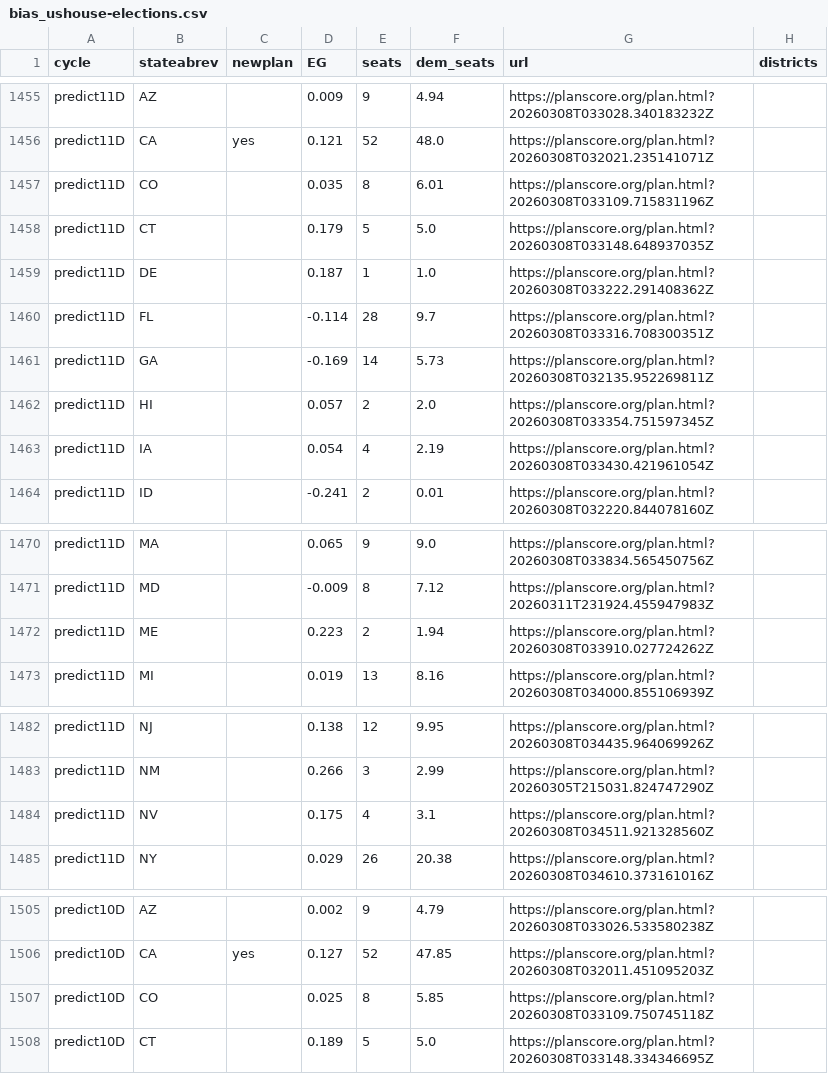
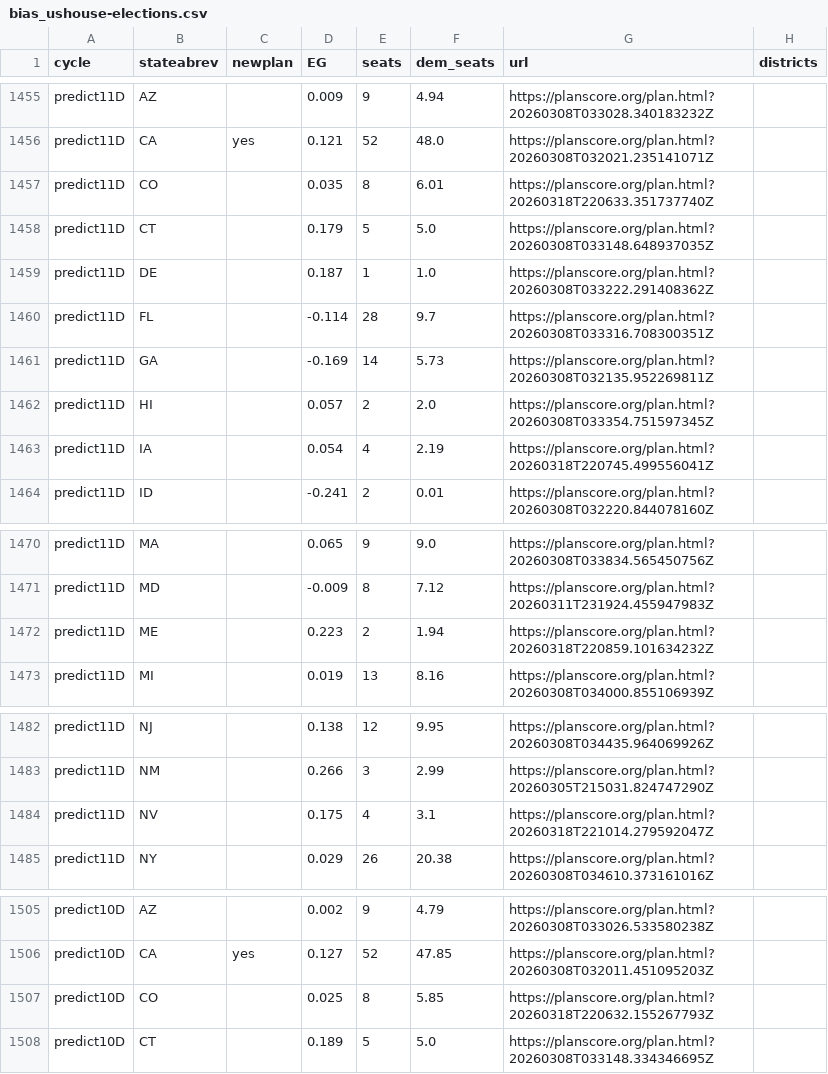
Before and after one commit to PlanScore/FrontPage, a CSV file: WEBSITE_OUTPUT/data/bias_ushouse-elections.csv, drawn as a sheet; only a part is shown, gaps mark what is left out; the diff covers the shown part only.

```diff
--- a/WEBSITE_OUTPUT/data/bias_ushouse-elections.csv
+++ b/WEBSITE_OUTPUT/data/bias_ushouse-elections.csv
@@ -1456,3 +1456,3 @@ predict11D,AZ,,0.009,9,4.94,https://planscore.org/plan.html?20260308T033028.3401
 predict11D,CA,yes,0.121,52,48.0,https://planscore.org/plan.html?20260308T032021.235141071Z,
-predict11D,CO,,0.035,8,6.01,https://planscore.org/plan.html?20260308T033109.715831196Z,
+predict11D,CO,,0.035,8,6.01,https://planscore.org/plan.html?20260318T220633.351737740Z,
 predict11D,CT,,0.179,5,5.0,https://planscore.org/plan.html?20260308T033148.648937035Z,
@@ -1462,3 +1462,3 @@ predict11D,GA,,-0.169,14,5.73,https://planscore.org/plan.html?20260308T032135.95
 predict11D,HI,,0.057,2,2.0,https://planscore.org/plan.html?20260308T033354.751597345Z,
-predict11D,IA,,0.054,4,2.19,https://planscore.org/plan.html?20260308T033430.421961054Z,
+predict11D,IA,,0.054,4,2.19,https://planscore.org/plan.html?20260318T220745.499556041Z,
 predict11D,ID,,-0.241,2,0.01,https://planscore.org/plan.html?20260308T032220.844078160Z,
@@ -1471,3 +1471,3 @@ predict11D,MA,,0.065,9,9.0,https://planscore.org/plan.html?20260308T033834.56545
 predict11D,MD,,-0.009,8,7.12,https://planscore.org/plan.html?20260311T231924.455947983Z,
-predict11D,ME,,0.223,2,1.94,https://planscore.org/plan.html?20260308T033910.027724262Z,
+predict11D,ME,,0.223,2,1.94,https://planscore.org/plan.html?20260318T220859.101634232Z,
 predict11D,MI,,0.019,13,8.16,https://planscore.org/plan.html?20260308T034000.855106939Z,
@@ -1483,3 +1483,3 @@ predict11D,NJ,,0.138,12,9.95,https://planscore.org/plan.html?20260308T034435.964
 predict11D,NM,,0.266,3,2.99,https://planscore.org/plan.html?20260305T215031.824747290Z,
-predict11D,NV,,0.175,4,3.1,https://planscore.org/plan.html?20260308T034511.921328560Z,
+predict11D,NV,,0.175,4,3.1,https://planscore.org/plan.html?20260318T221014.279592047Z,
 predict11D,NY,,0.029,26,20.38,https://planscore.org/plan.html?20260308T034610.373161016Z,
@@ -1506,3 +1506,3 @@ predict10D,AZ,,0.002,9,4.79,https://planscore.org/plan.html?20260308T033026.5335
 predict10D,CA,yes,0.127,52,47.85,https://planscore.org/plan.html?20260308T032011.451095203Z,
-predict10D,CO,,0.025,8,5.85,https://planscore.org/plan.html?20260308T033109.750745118Z,
+predict10D,CO,,0.025,8,5.85,https://planscore.org/plan.html?20260318T220632.155267793Z,
 predict10D,CT,,0.189,5,5.0,https://planscore.org/plan.html?20260308T033148.334346695Z,
```
Also changed, not shown: 97 edited cells elsewhere in this file.
